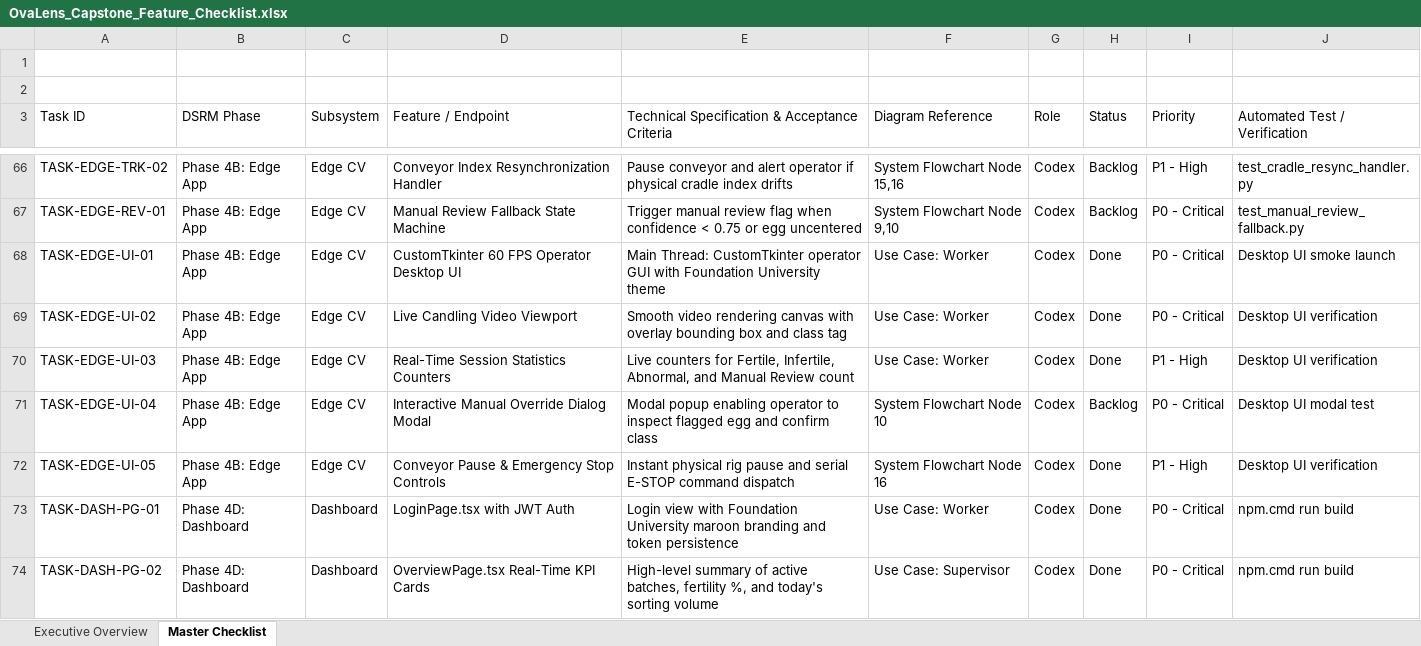
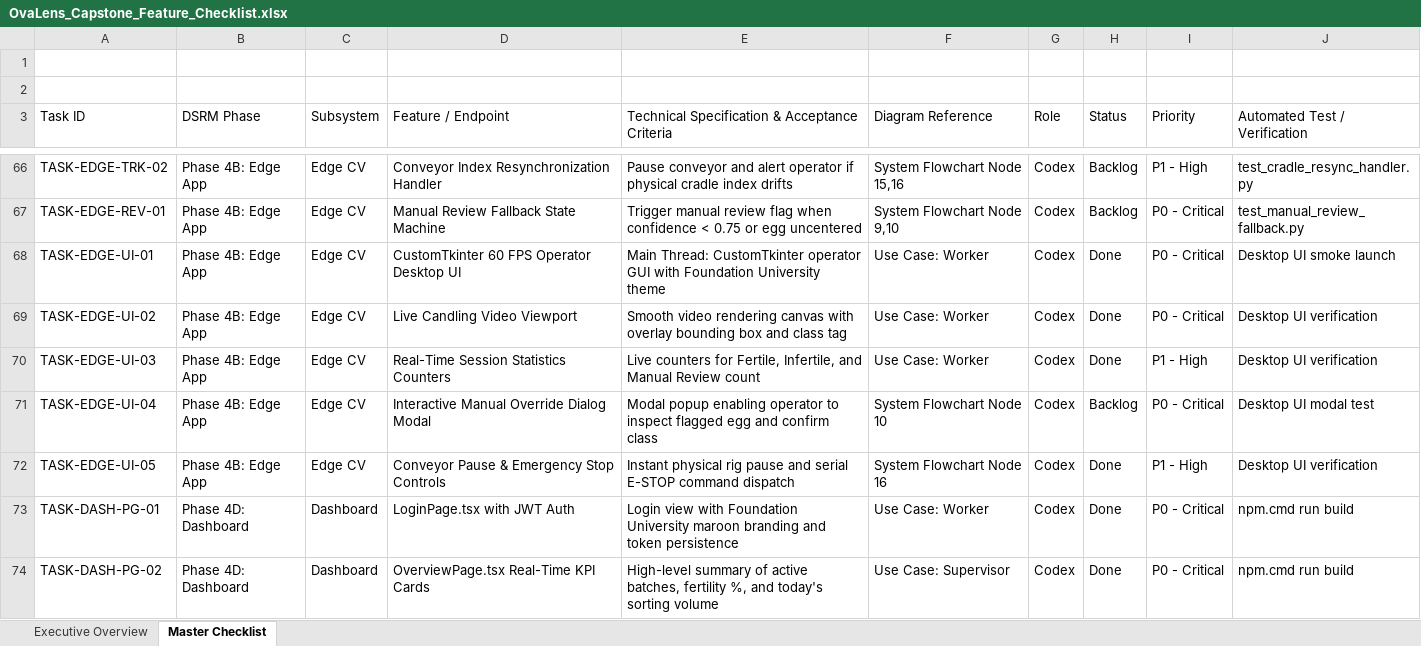
Before and after one commit to Dev-RyleR6/OvaLens-Ecosystem, an Excel workbook: docs/OvaLens_Capstone_Feature_Checklist.xlsx, sheet Master Checklist, drawn as a sheet; only a part is shown, gaps mark what is left out; values as stored, in another font and other column widths than the file's, no cell formats; the diff covers the shown part only; the diff names each change by its address in the sheet, - before the commit and + after, or states it on an @@ line.

```diff
--- a/docs/OvaLens_Capstone_Feature_Checklist.xlsx (sheet Master Checklist)
+++ b/docs/OvaLens_Capstone_Feature_Checklist.xlsx (sheet Master Checklist)
-E70: …Fertile, Infertile, Abnormal, and Manual…
+E70: …Fertile, Infertile, and Manual…
```
Also changed, not shown: 1 removed row and 22 edited cells elsewhere in this sheet, sheet Executive Overview, cell formats, 26 other files.
